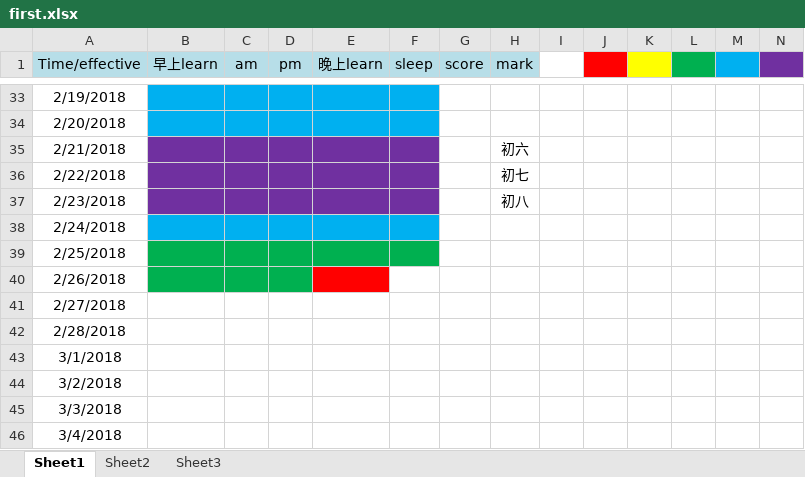
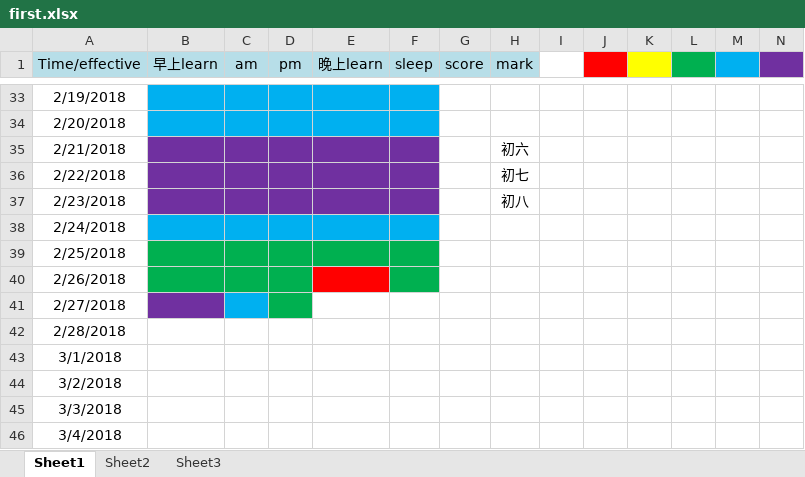
Before and after one commit to RockyDong/dream_plan, an Excel workbook: first.xlsx, sheet Sheet1, drawn as a sheet; only a part is shown, gaps mark what is left out; values as stored, in another font and other column widths than the file's, no borders; the diff names each change by its address in the sheet, - before the commit and + after, or states it on an @@ line.

Commit message:
today's work

```diff
--- a/first.xlsx (sheet Sheet1)
+++ b/first.xlsx (sheet Sheet1)
-F40 fill: none
+F40 fill: #00B050
-B41 fill: none
+B41 fill: #7030A0
-C41 fill: none
+C41 fill: #00B0F0
-D41 fill: none
+D41 fill: #00B050
```
